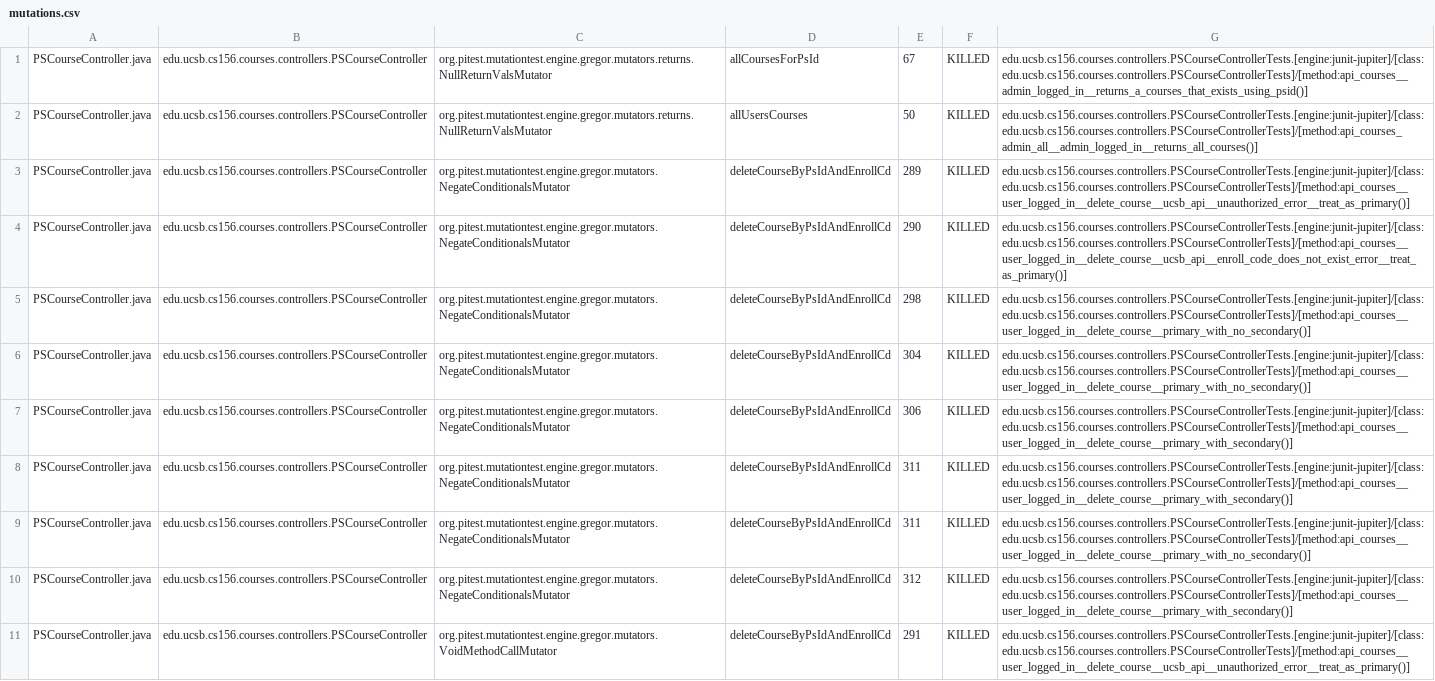
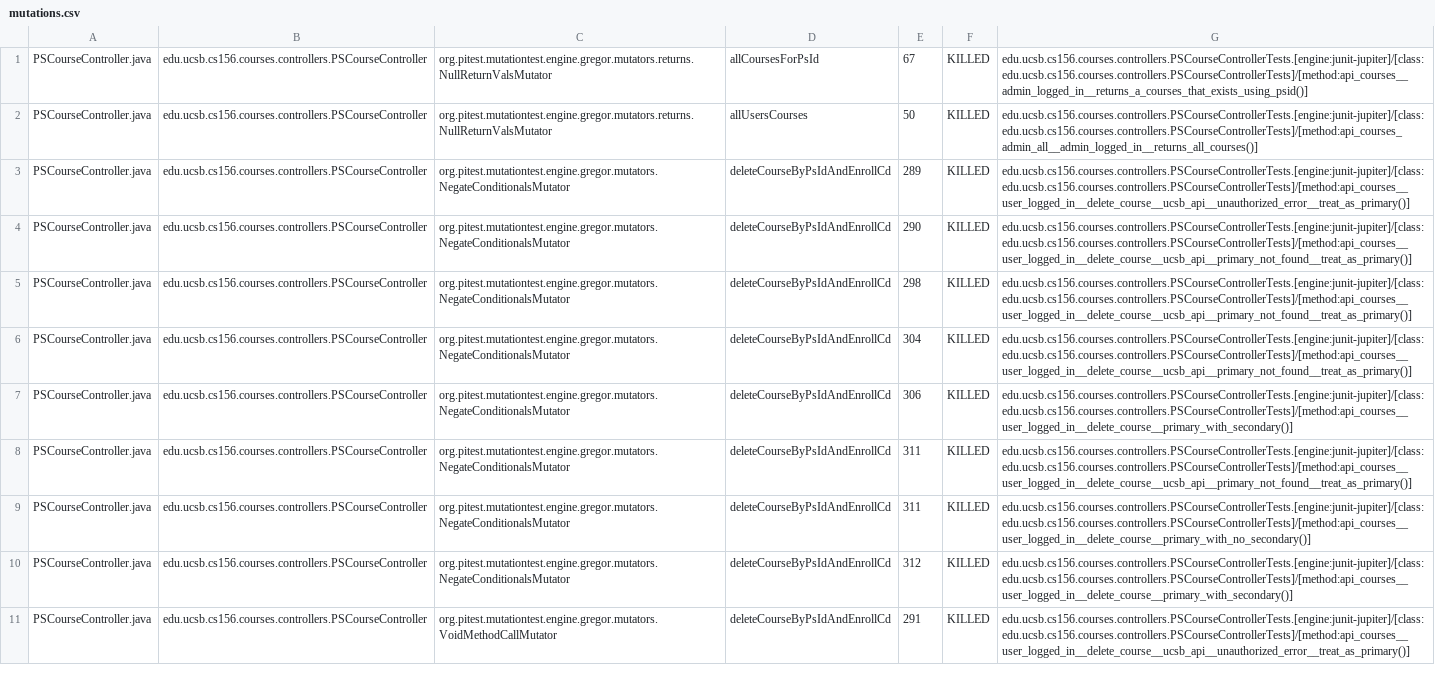
Before and after one commit to ucsb-cs156-w24/proj-courses-w24-5pm-3, a CSV file: prs/29/pitest/mutations.csv, drawn as a sheet; only a part is shown; the diff covers the shown part only.

Commit message:
Deploying to gh-pages from @ ucsb-cs156-w24/proj-courses-w24-5pm-3@06a76d7e776335f464d9b13e4269f800af278b23 🚀

```diff
--- a/prs/29/pitest/mutations.csv
+++ b/prs/29/pitest/mutations.csv
@@ -3,7 +3,7 @@ PSCourseController.java,edu.ucsb.cs156.courses.controllers.PSCourseController,or
 PSCourseController.java,edu.ucsb.cs156.courses.controllers.PSCourseController,org.pitest.mutationtest.engine.gregor.mutators.NegateConditionalsMutator,deleteCourseByPsIdAndEnrollCd,289,KILLED,edu.ucsb.cs156.courses.controllers.PSCourseControllerTests.[engine:junit-jupiter]/[class:edu.ucsb.cs156.courses.controllers.PSCourseControllerTests]/[method:api_courses__user_logged_in__delete_course__ucsb_api__unauthorized_error__treat_as_primary()]
-PSCourseController.java,edu.ucsb.cs156.courses.controllers.PSCourseController,org.pitest.mutationtest.engine.gregor.mutators.NegateConditionalsMutator,deleteCourseByPsIdAndEnrollCd,290,KILLED,edu.ucsb.cs156.courses.controllers.PSCourseControllerTests.[engine:junit-jupiter]/[class:edu.ucsb.cs156.courses.controllers.PSCourseControllerTests]/[method:api_courses__user_logged_in__delete_course__ucsb_api__enroll_code_does_not_exist_error__treat_as_primary()]
-PSCourseController.java,edu.ucsb.cs156.courses.controllers.PSCourseController,org.pitest.mutationtest.engine.gregor.mutators.NegateConditionalsMutator,deleteCourseByPsIdAndEnrollCd,298,KILLED,edu.ucsb.cs156.courses.controllers.PSCourseControllerTests.[engine:junit-jupiter]/[class:edu.ucsb.cs156.courses.controllers.PSCourseControllerTests]/[method:api_courses__user_logged_in__delete_course__primary_with_no_secondary()]
-PSCourseController.java,edu.ucsb.cs156.courses.controllers.PSCourseController,org.pitest.mutationtest.engine.gregor.mutators.NegateConditionalsMutator,deleteCourseByPsIdAndEnrollCd,304,KILLED,edu.ucsb.cs156.courses.controllers.PSCourseControllerTests.[engine:junit-jupiter]/[class:edu.ucsb.cs156.courses.controllers.PSCourseControllerTests]/[method:api_courses__user_logged_in__delete_course__primary_with_no_secondary()]
+PSCourseController.java,edu.ucsb.cs156.courses.controllers.PSCourseController,org.pitest.mutationtest.engine.gregor.mutators.NegateConditionalsMutator,deleteCourseByPsIdAndEnrollCd,290,KILLED,edu.ucsb.cs156.courses.controllers.PSCourseControllerTests.[engine:junit-jupiter]/[class:edu.ucsb.cs156.courses.controllers.PSCourseControllerTests]/[method:api_courses__user_logged_in__delete_course__ucsb_api__primary_not_found__treat_as_primary()]
+PSCourseController.java,edu.ucsb.cs156.courses.controllers.PSCourseController,org.pitest.mutationtest.engine.gregor.mutators.NegateConditionalsMutator,deleteCourseByPsIdAndEnrollCd,298,KILLED,edu.ucsb.cs156.courses.controllers.PSCourseControllerTests.[engine:junit-jupiter]/[class:edu.ucsb.cs156.courses.controllers.PSCourseControllerTests]/[method:api_courses__user_logged_in__delete_course__ucsb_api__primary_not_found__treat_as_primary()]
+PSCourseController.java,edu.ucsb.cs156.courses.controllers.PSCourseController,org.pitest.mutationtest.engine.gregor.mutators.NegateConditionalsMutator,deleteCourseByPsIdAndEnrollCd,304,KILLED,edu.ucsb.cs156.courses.controllers.PSCourseControllerTests.[engine:junit-jupiter]/[class:edu.ucsb.cs156.courses.controllers.PSCourseControllerTests]/[method:api_courses__user_logged_in__delete_course__ucsb_api__primary_not_found__treat_as_primary()]
 PSCourseController.java,edu.ucsb.cs156.courses.controllers.PSCourseController,org.pitest.mutationtest.engine.gregor.mutators.NegateConditionalsMutator,deleteCourseByPsIdAndEnrollCd,306,KILLED,edu.ucsb.cs156.courses.controllers.PSCourseControllerTests.[engine:junit-jupiter]/[class:edu.ucsb.cs156.courses.controllers.PSCourseControllerTests]/[method:api_courses__user_logged_in__delete_course__primary_with_secondary()]
-PSCourseController.java,edu.ucsb.cs156.courses.controllers.PSCourseController,org.pitest.mutationtest.engine.gregor.mutators.NegateConditionalsMutator,deleteCourseByPsIdAndEnrollCd,311,KILLED,edu.ucsb.cs156.courses.controllers.PSCourseControllerTests.[engine:junit-jupiter]/[class:edu.ucsb.cs156.courses.controllers.PSCourseControllerTests]/[method:api_courses__user_logged_in__delete_course__primary_with_secondary()]
+PSCourseController.java,edu.ucsb.cs156.courses.controllers.PSCourseController,org.pitest.mutationtest.engine.gregor.mutators.NegateConditionalsMutator,deleteCourseByPsIdAndEnrollCd,311,KILLED,edu.ucsb.cs156.courses.controllers.PSCourseControllerTests.[engine:junit-jupiter]/[class:edu.ucsb.cs156.courses.controllers.PSCourseControllerTests]/[method:api_courses__user_logged_in__delete_course__ucsb_api__primary_not_found__treat_as_primary()]
 PSCourseController.java,edu.ucsb.cs156.courses.controllers.PSCourseController,org.pitest.mutationtest.engine.gregor.mutators.NegateConditionalsMutator,deleteCourseByPsIdAndEnrollCd,311,KILLED,edu.ucsb.cs156.courses.controllers.PSCourseControllerTests.[engine:junit-jupiter]/[class:edu.ucsb.cs156.courses.controllers.PSCourseControllerTests]/[method:api_courses__user_logged_in__delete_course__primary_with_no_secondary()]
```
Also changed, not shown: 98 edited cells elsewhere in this file, 41 other files.
